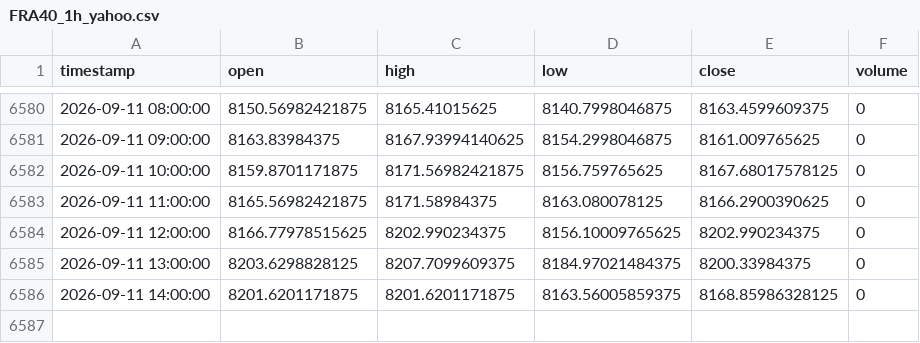
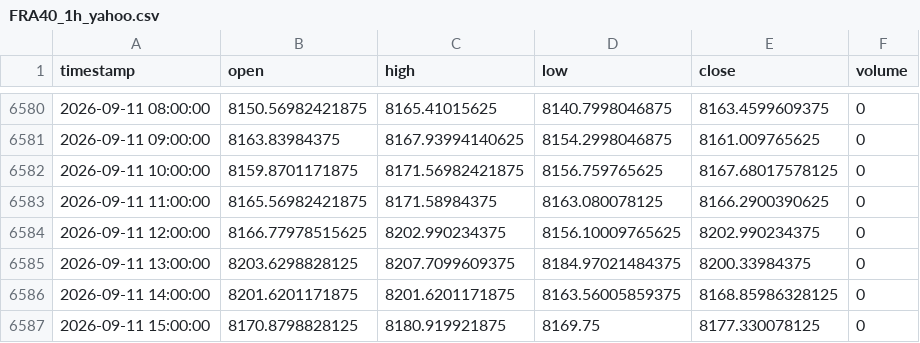
Before and after one commit to NeefPoom/Tradingstrategy01, a CSV file: data/prices/FRA40_1h_yahoo.csv, drawn as a sheet; only a part is shown, gaps mark what is left out.

```diff
--- a/data/prices/FRA40_1h_yahoo.csv
+++ b/data/prices/FRA40_1h_yahoo.csv
@@ -6586 +6586,2 @@ timestamp,open,high,low,close,volume
 2026-09-11 14:00:00,8201.6201171875,8201.6201171875,8163.56005859375,8168.85986328125,0
+2026-09-11 15:00:00,8170.8798828125,8180.919921875,8169.75,8177.330078125,0
```
Also changed, not shown: data/prices/EU50_1h_yahoo.csv, data/prices/NAS100_1h_yahoo.csv, 57 other files.
